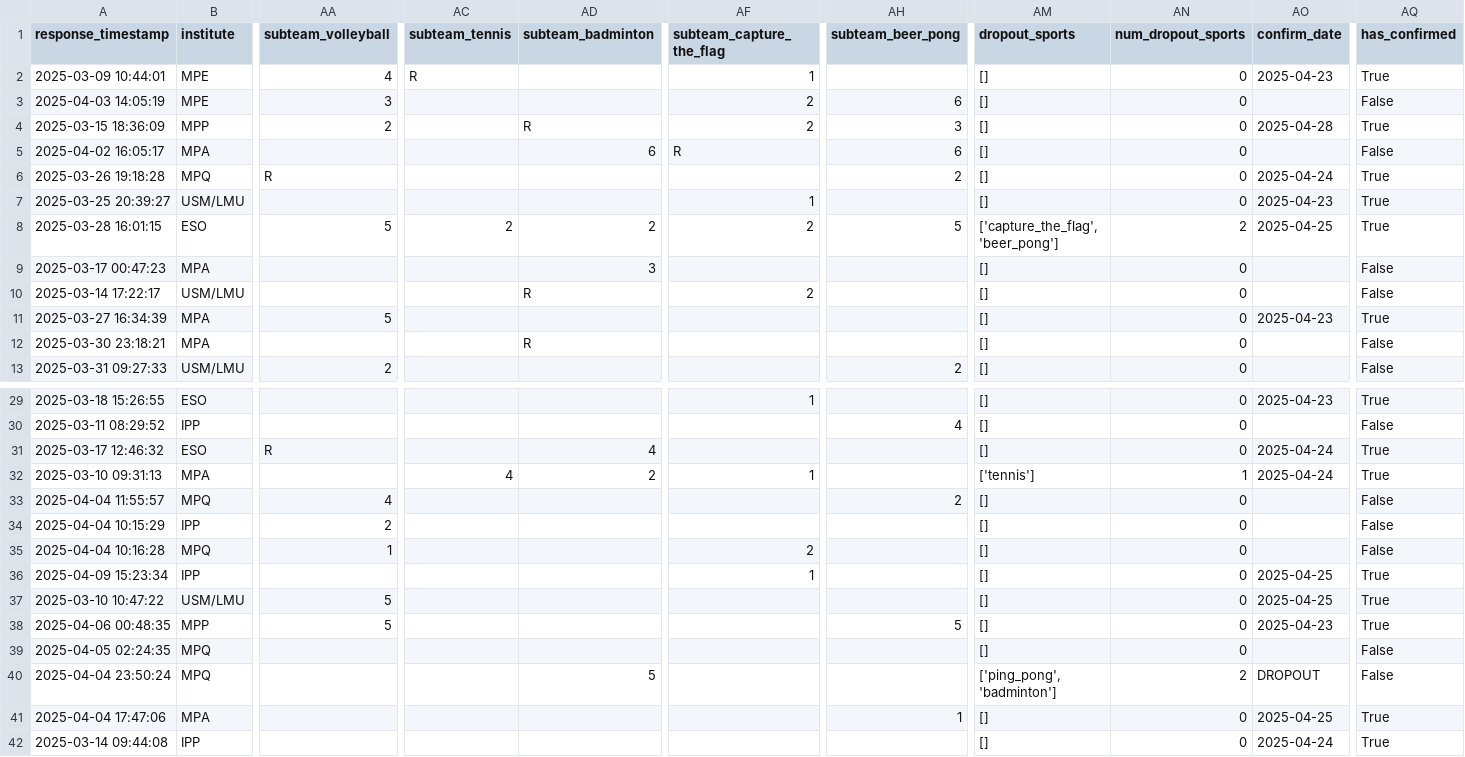
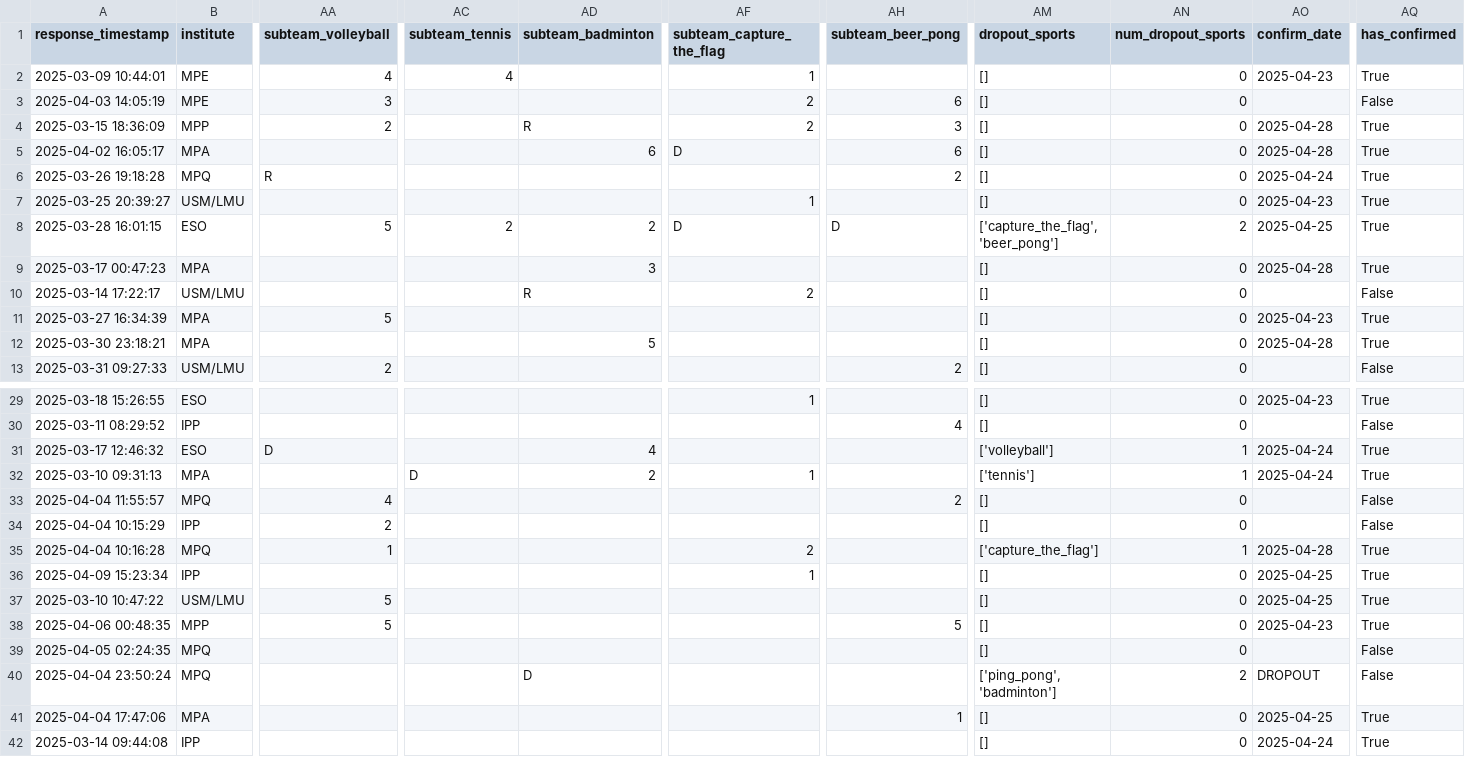
Before and after one commit to FBalzerMPE/imprs_sports_week, a CSV file: data/2025/teams/team_C.csv, drawn as a sheet; only a part is shown, gaps mark what is left out; the diff covers the shown part only; the diff names each change by its address in the sheet, - before the commit and + after, or states it on an @@ line.

```diff
--- a/data/2025/teams/team_C.csv
+++ b/data/2025/teams/team_C.csv
-AC2 (subteam_tennis): R
+AC2 (subteam_tennis): 4
-AF5 (subteam_capture_the_flag): R
+AF5 (subteam_capture_the_flag): D
-AO5 (confirm_date): (empty)
+AO5 (confirm_date): 2025-04-28
-AQ5 (has_confirmed): False
+AQ5 (has_confirmed): True
-AF8 (subteam_capture_the_flag): 2
+AF8 (subteam_capture_the_flag): D
-AH8 (subteam_beer_pong): 5
+AH8 (subteam_beer_pong): D
-AO9 (confirm_date): (empty)
+AO9 (confirm_date): 2025-04-28
-AQ9 (has_confirmed): False
+AQ9 (has_confirmed): True
-AD12 (subteam_badminton): R
+AD12 (subteam_badminton): 5
-AO12 (confirm_date): (empty)
+AO12 (confirm_date): 2025-04-28
-AQ12 (has_confirmed): False
+AQ12 (has_confirmed): True
-AA31 (subteam_volleyball): R
+AA31 (subteam_volleyball): D
-AM31 (dropout_sports): []
+AM31 (dropout_sports): ['volleyball']
-AN31 (num_dropout_sports): 0
+AN31 (num_dropout_sports): 1
-AC32 (subteam_tennis): 4
+AC32 (subteam_tennis): D
-AM35 (dropout_sports): []
+AM35 (dropout_sports): ['capture_the_flag']
-AN35 (num_dropout_sports): 0
+AN35 (num_dropout_sports): 1
-AO35 (confirm_date): (empty)
+AO35 (confirm_date): 2025-04-28
-AQ35 (has_confirmed): False
+AQ35 (has_confirmed): True
-AD40 (subteam_badminton): 5
+AD40 (subteam_badminton): D
```
Also changed, not shown: 4 edited cells elsewhere in this file, data/2025/sanitized_responses.csv, data/2025/teams/team_A.csv, 15 other files.
